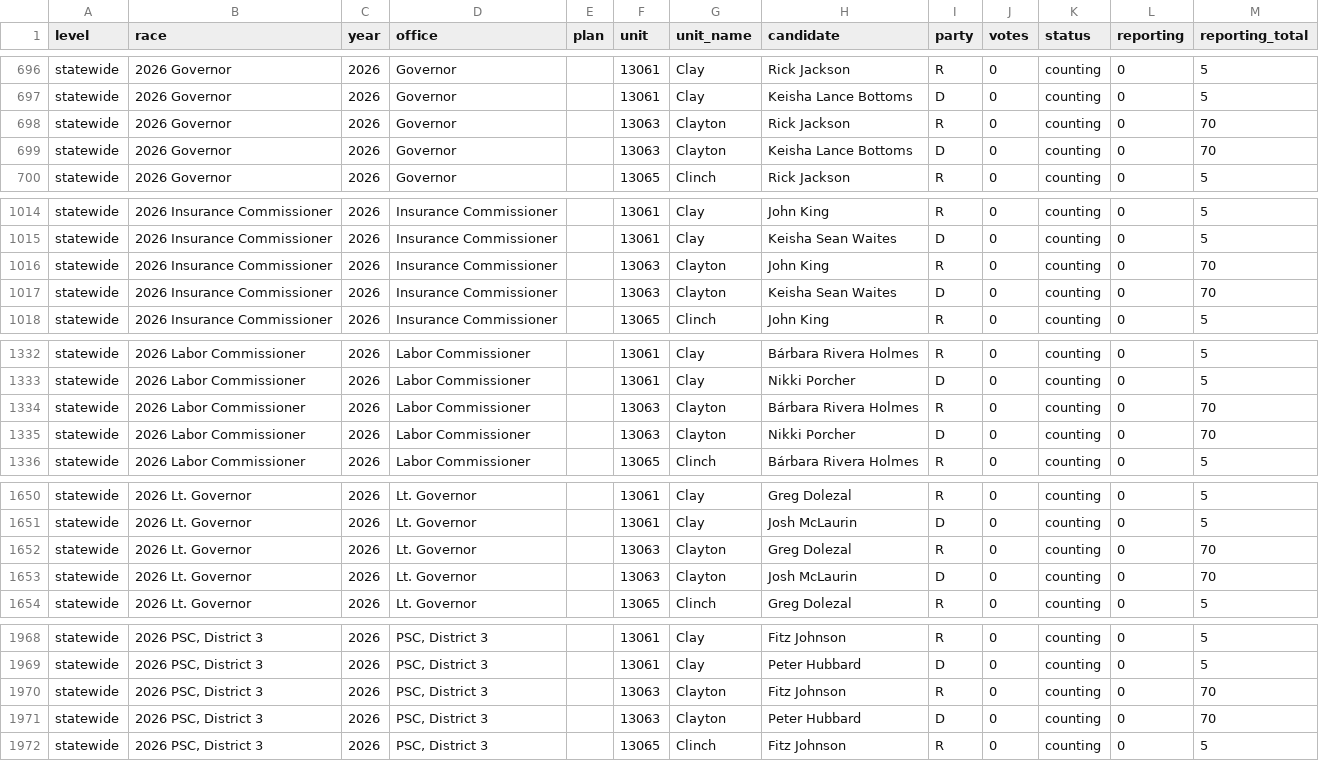
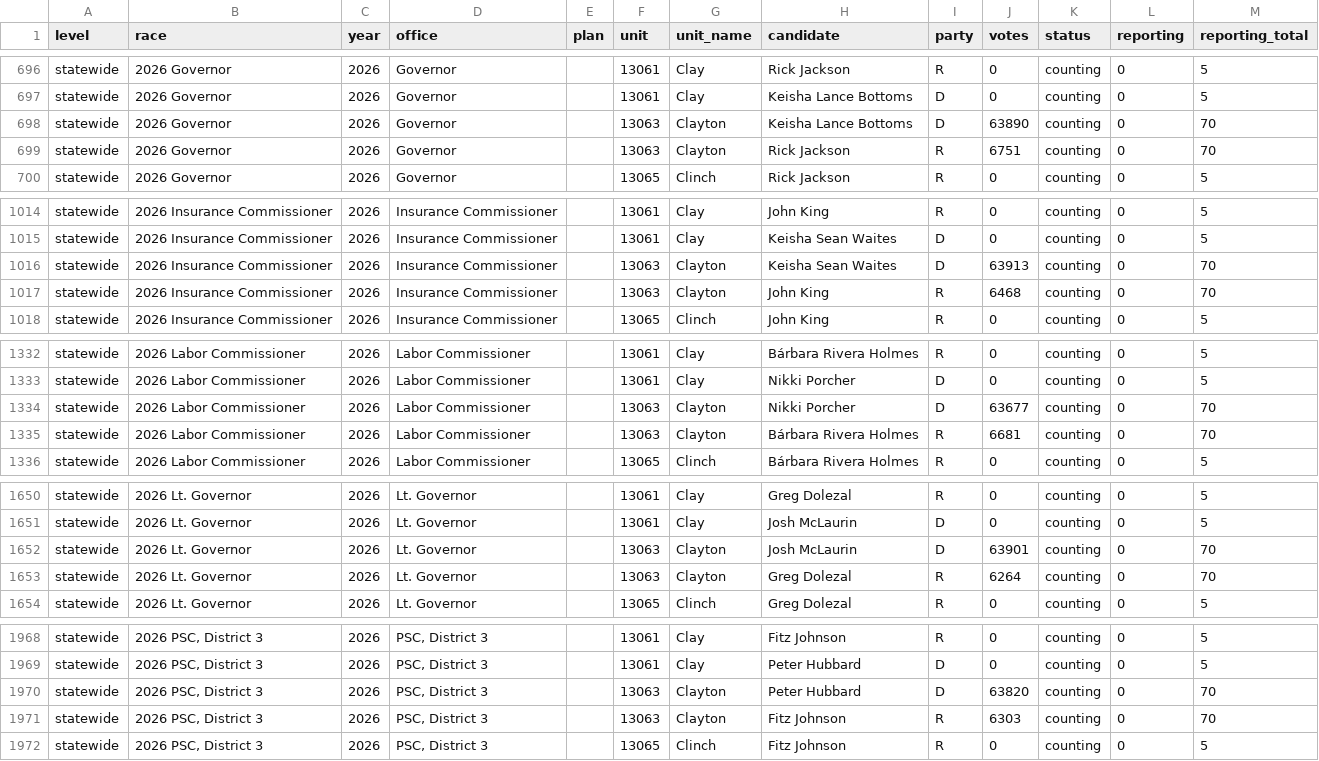
Before and after one commit to danieljchapman/danieljchapman.github.io, a CSV file: ga/data/live_2026.csv, drawn as a sheet; only a part is shown, gaps mark what is left out; the diff covers the shown part only.

```diff
--- a/ga/data/live_2026.csv
+++ b/ga/data/live_2026.csv
@@ -697,4 +697,4 @@ statewide,2026 Governor,2026,Governor,,13061,Clay,Rick Jackson,R,0,counting,0,5
 statewide,2026 Governor,2026,Governor,,13061,Clay,Keisha Lance Bottoms,D,0,counting,0,5
-statewide,2026 Governor,2026,Governor,,13063,Clayton,Rick Jackson,R,0,counting,0,70
-statewide,2026 Governor,2026,Governor,,13063,Clayton,Keisha Lance Bottoms,D,0,counting,0,70
+statewide,2026 Governor,2026,Governor,,13063,Clayton,Keisha Lance Bottoms,D,63890,counting,0,70
+statewide,2026 Governor,2026,Governor,,13063,Clayton,Rick Jackson,R,6751,counting,0,70
 statewide,2026 Governor,2026,Governor,,13065,Clinch,Rick Jackson,R,0,counting,0,5
@@ -1015,4 +1015,4 @@ statewide,2026 Insurance Commissioner,2026,Insurance Commissioner,,13061,Clay,Jo
 statewide,2026 Insurance Commissioner,2026,Insurance Commissioner,,13061,Clay,Keisha Sean Waites,D,0,counting,0,5
-statewide,2026 Insurance Commissioner,2026,Insurance Commissioner,,13063,Clayton,John King,R,0,counting,0,70
-statewide,2026 Insurance Commissioner,2026,Insurance Commissioner,,13063,Clayton,Keisha Sean Waites,D,0,counting,0,70
+statewide,2026 Insurance Commissioner,2026,Insurance Commissioner,,13063,Clayton,Keisha Sean Waites,D,63913,counting,0,70
+statewide,2026 Insurance Commissioner,2026,Insurance Commissioner,,13063,Clayton,John King,R,6468,counting,0,70
 statewide,2026 Insurance Commissioner,2026,Insurance Commissioner,,13065,Clinch,John King,R,0,counting,0,5
@@ -1333,4 +1333,4 @@ statewide,2026 Labor Commissioner,2026,Labor Commissioner,,13061,Clay,Bárbara R
 statewide,2026 Labor Commissioner,2026,Labor Commissioner,,13061,Clay,Nikki Porcher,D,0,counting,0,5
-statewide,2026 Labor Commissioner,2026,Labor Commissioner,,13063,Clayton,Bárbara Rivera Holmes,R,0,counting,0,70
-statewide,2026 Labor Commissioner,2026,Labor Commissioner,,13063,Clayton,Nikki Porcher,D,0,counting,0,70
+statewide,2026 Labor Commissioner,2026,Labor Commissioner,,13063,Clayton,Nikki Porcher,D,63677,counting,0,70
+statewide,2026 Labor Commissioner,2026,Labor Commissioner,,13063,Clayton,Bárbara Rivera Holmes,R,6681,counting,0,70
 statewide,2026 Labor Commissioner,2026,Labor Commissioner,,13065,Clinch,Bárbara Rivera Holmes,R,0,counting,0,5
@@ -1651,4 +1651,4 @@ statewide,2026 Lt. Governor,2026,Lt. Governor,,13061,Clay,Greg Dolezal,R,0,count
 statewide,2026 Lt. Governor,2026,Lt. Governor,,13061,Clay,Josh McLaurin,D,0,counting,0,5
-statewide,2026 Lt. Governor,2026,Lt. Governor,,13063,Clayton,Greg Dolezal,R,0,counting,0,70
-statewide,2026 Lt. Governor,2026,Lt. Governor,,13063,Clayton,Josh McLaurin,D,0,counting,0,70
+statewide,2026 Lt. Governor,2026,Lt. Governor,,13063,Clayton,Josh McLaurin,D,63901,counting,0,70
+statewide,2026 Lt. Governor,2026,Lt. Governor,,13063,Clayton,Greg Dolezal,R,6264,counting,0,70
 statewide,2026 Lt. Governor,2026,Lt. Governor,,13065,Clinch,Greg Dolezal,R,0,counting,0,5
@@ -1969,4 +1969,4 @@ statewide,"2026 PSC, District 3",2026,"PSC, District 3",,13061,Clay,Fitz Johnson
 statewide,"2026 PSC, District 3",2026,"PSC, District 3",,13061,Clay,Peter Hubbard,D,0,counting,0,5
-statewide,"2026 PSC, District 3",2026,"PSC, District 3",,13063,Clayton,Fitz Johnson,R,0,counting,0,70
-statewide,"2026 PSC, District 3",2026,"PSC, District 3",,13063,Clayton,Peter Hubbard,D,0,counting,0,70
+statewide,"2026 PSC, District 3",2026,"PSC, District 3",,13063,Clayton,Peter Hubbard,D,63820,counting,0,70
+statewide,"2026 PSC, District 3",2026,"PSC, District 3",,13063,Clayton,Fitz Johnson,R,6303,counting,0,70
 statewide,"2026 PSC, District 3",2026,"PSC, District 3",,13065,Clinch,Fitz Johnson,R,0,counting,0,5
```
Also changed, not shown: 154 edited cells elsewhere in this file, 1 other file.
